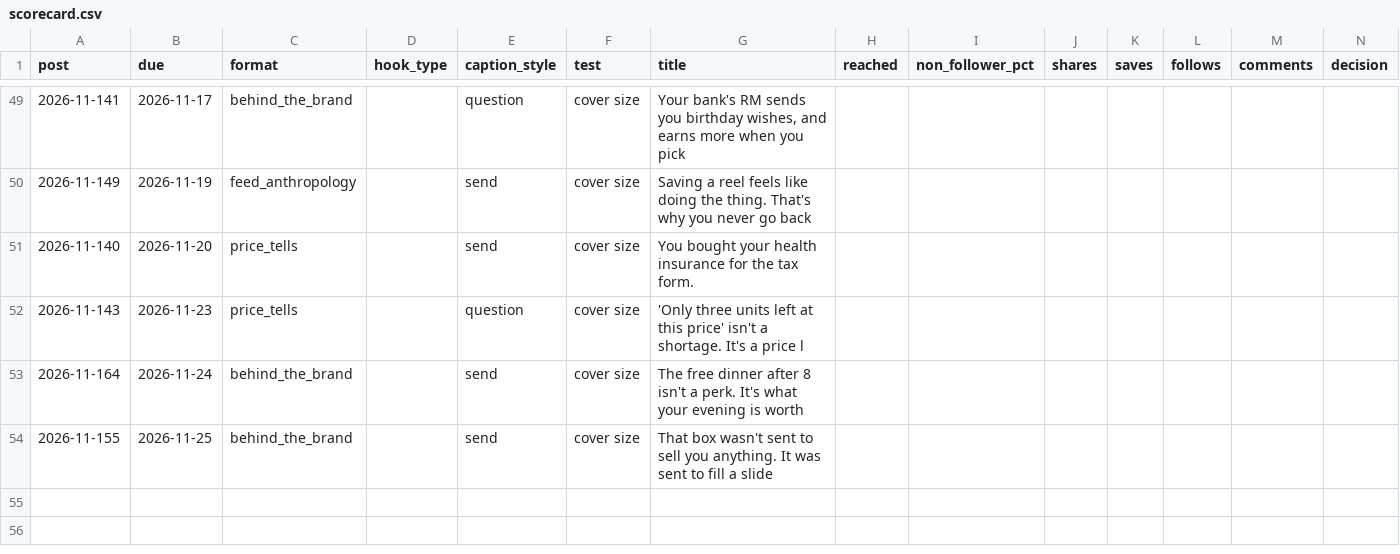
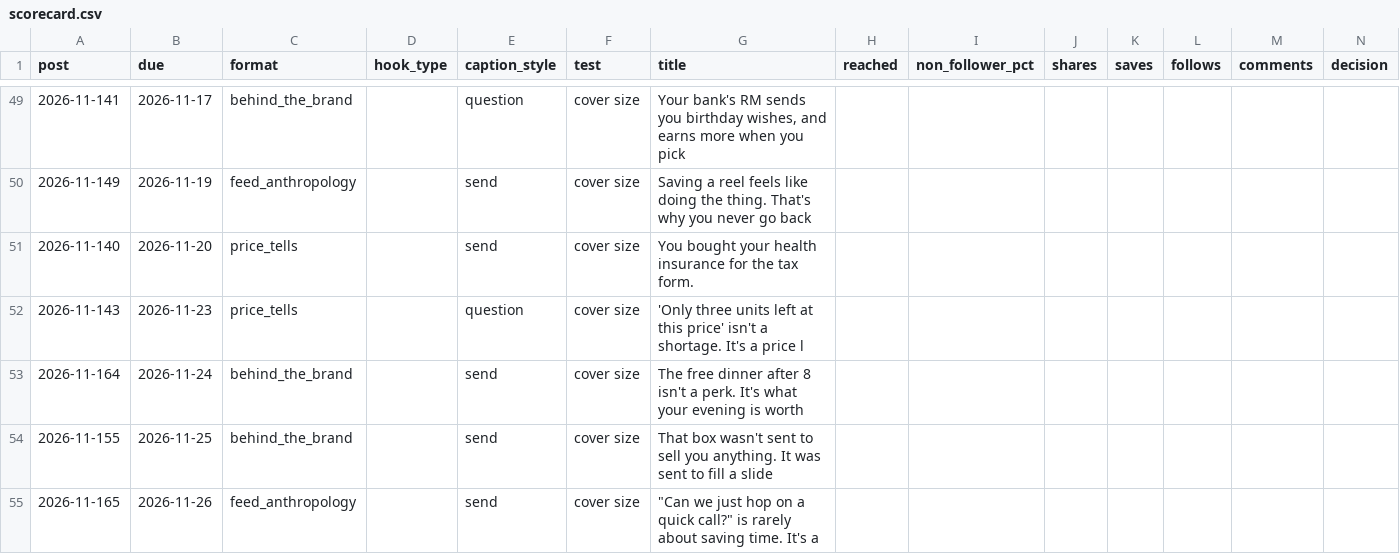
Before and after one commit to Merkabah23/ananya-engine, a CSV file: state/scorecard.csv, drawn as a sheet; only a part is shown, gaps mark what is left out; the diff names each change by its address in the sheet, - before the commit and + after, or states it on an @@ line.

Commit message:
state: daily 2026-11-20

```diff
--- a/state/scorecard.csv
+++ b/state/scorecard.csv
+row 55: 2026-11-165 | 2026-11-26 | feed_anthropology |  | send | cover size | "Can we just hop on a quick call?" is rarely about saving time. It's a
```
Also changed, not shown: 8 other files.
